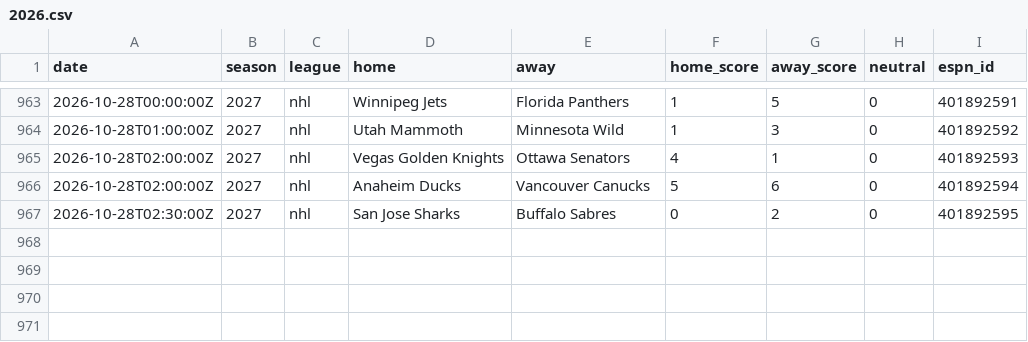
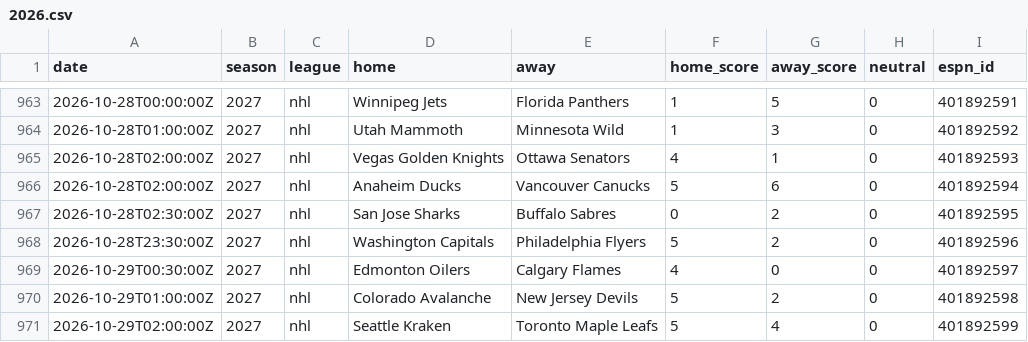
Before and after one commit to AdrianShah/C-Sports-Predictor, a CSV file: history/nhl/2026.csv, drawn as a sheet; only a part is shown, gaps mark what is left out.

```diff
--- a/history/nhl/2026.csv
+++ b/history/nhl/2026.csv
@@ -967 +967,5 @@ date,season,league,home,away,home_score,away_score,neutral,espn_id
 2026-10-28T02:30:00Z,2027,nhl,San Jose Sharks,Buffalo Sabres,0,2,0,401892595
+2026-10-28T23:30:00Z,2027,nhl,Washington Capitals,Philadelphia Flyers,5,2,0,401892596
+2026-10-29T00:30:00Z,2027,nhl,Edmonton Oilers,Calgary Flames,4,0,0,401892597
+2026-10-29T01:00:00Z,2027,nhl,Colorado Avalanche,New Jersey Devils,5,2,0,401892598
+2026-10-29T02:00:00Z,2027,nhl,Seattle Kraken,Toronto Maple Leafs,5,4,0,401892599
```
Also changed, not shown: history/nba/2026.csv, 1 other file.
